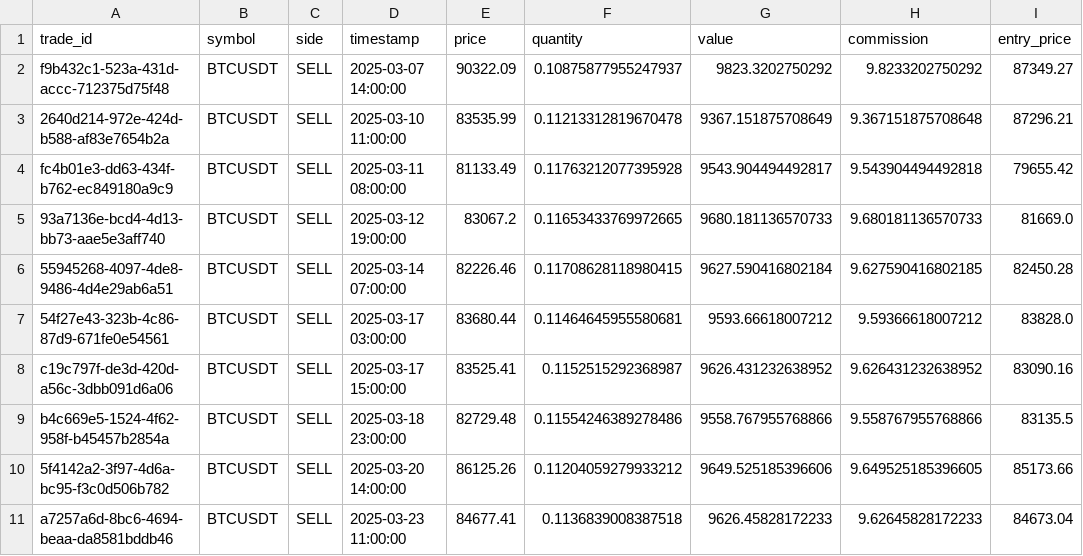
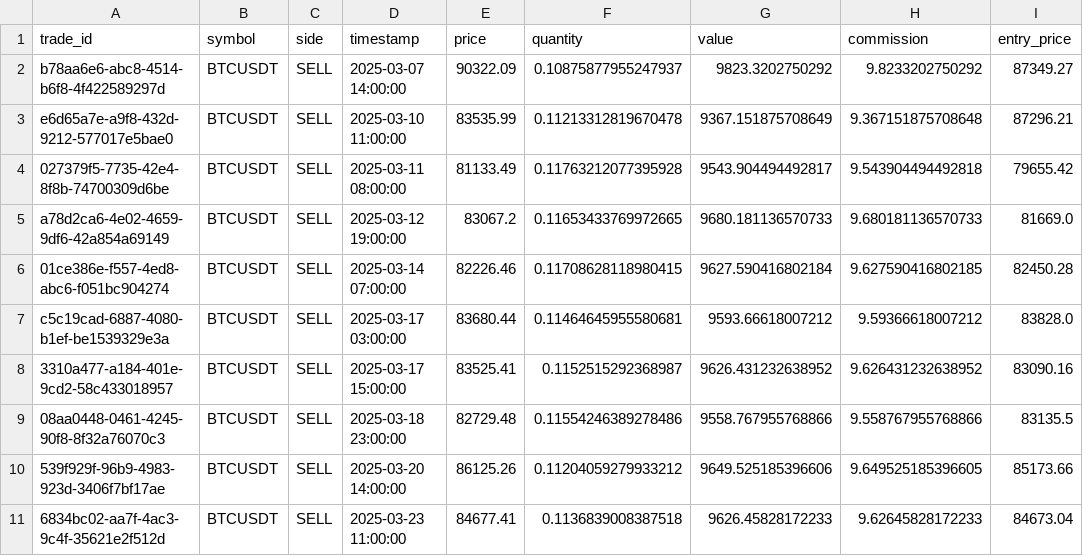
Before and after one commit to KarimMesallam/CogniTrade, a CSV file: logs/BTCUSDT_1h_4h_20250324_122142_trades.csv (was logs/BTCUSDT_Bollinger_Bands_2025-01-23_2025-03-24.csv), drawn as a sheet; only a part is shown; the diff names each change by its address in the sheet, - before the commit and + after, or states it on an @@ line.

```diff
--- a/logs/BTCUSDT_Bollinger_Bands_2025-01-23_2025-03-24.csv
+++ b/logs/BTCUSDT_1h_4h_20250324_122142_trades.csv
-A2 (trade_id): f9b432c1-523a-431d-accc-712375d75f48
+A2 (trade_id): b78aa6e6-abc8-4514-b6f8-4f422589297d
-A3 (trade_id): 2640d214-972e-424d-b588-af83e7654b2a
+A3 (trade_id): e6d65a7e-a9f8-432d-9212-577017e5bae0
-A4 (trade_id): fc4b01e3-dd63-434f-b762-ec849180a9c9
+A4 (trade_id): 027379f5-7735-42e4-8f8b-74700309d6be
-A5 (trade_id): 93a7136e-bcd4-4d13-bb73-aae5e3aff740
+A5 (trade_id): a78d2ca6-4e02-4659-9df6-42a854a69149
-A6 (trade_id): 55945268-4097-4de8-9486-4d4e29ab6a51
+A6 (trade_id): 01ce386e-f557-4ed8-abc6-f051bc904274
-A7 (trade_id): 54f27e43-323b-4c86-87d9-671fe0e54561
+A7 (trade_id): c5c19cad-6887-4080-b1ef-be1539329e3a
-A8 (trade_id): c19c797f-de3d-420d-a56c-3dbb091d6a06
+A8 (trade_id): 3310a477-a184-401e-9cd2-58c433018957
-A9 (trade_id): b4c669e5-1524-4f62-958f-b45457b2854a
+A9 (trade_id): 08aa0448-0461-4245-90f8-8f32a76070c3
-A10 (trade_id): 5f4142a2-3f97-4d6a-bc95-f3c0d506b782
+A10 (trade_id): 539f929f-96b9-4983-923d-3406f7bf17ae
-A11 (trade_id): a7257a6d-8bc6-4694-beaa-da8581bddb46
+A11 (trade_id): 6834bc02-aa7f-4ac3-9c4f-35621e2f512d
```
Also changed, not shown: logs/BTCUSDT_1h_4h_20250324_122141_trades.csv, logs/BTCUSDT_RSI_2025-01-23_2025-03-24.csv, 14 other files.
